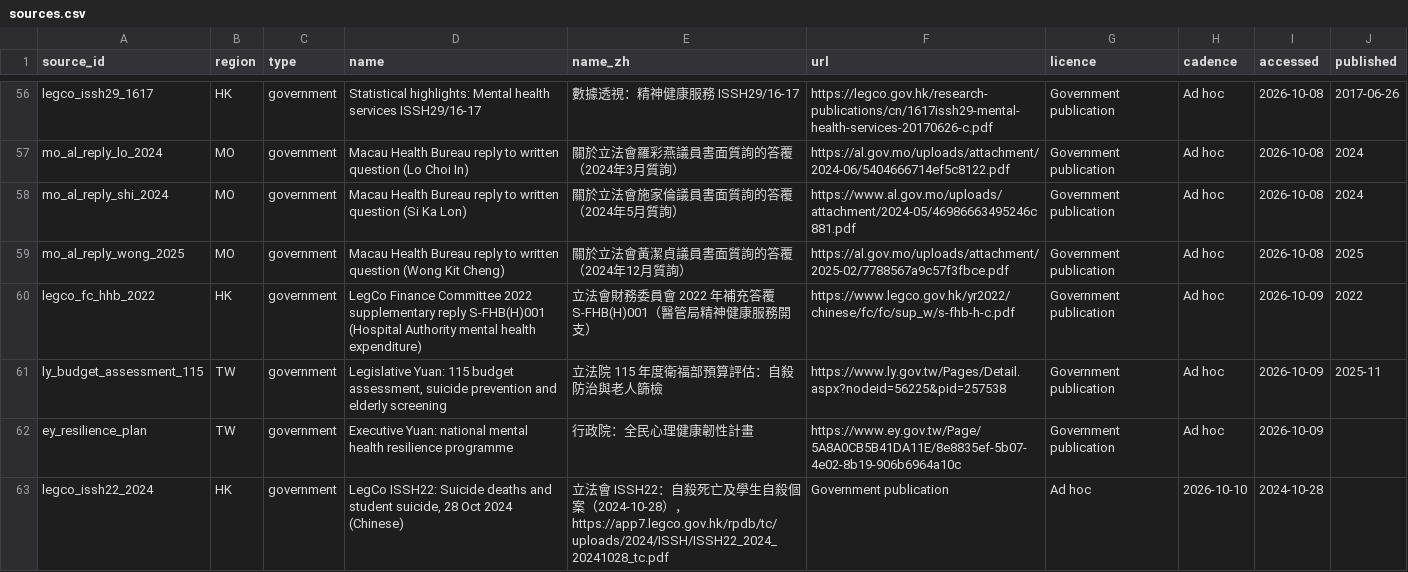
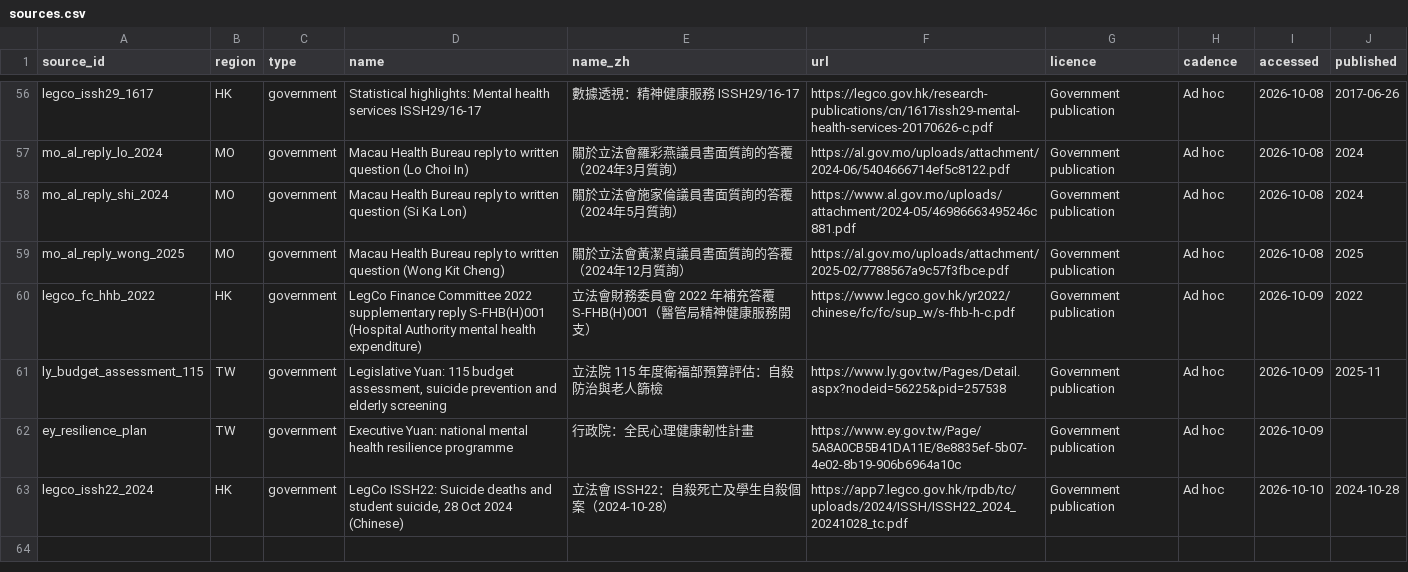
Before and after one commit to clinicmind/mental-health-atlas, a CSV file: data/sources.csv, drawn as a sheet; only a part is shown, gaps mark what is left out.

```diff
--- a/data/sources.csv
+++ b/data/sources.csv
@@ -62,2 +62,2 @@ ly_budget_assessment_115,TW,government,"Legislative Yuan: 115 budget assessment,
 ey_resilience_plan,TW,government,Executive Yuan: national mental health resilience programme,行政院：全民心理健康韌性計畫,https://www.ey.gov.tw/Page/5A8A0CB5B41DA11E/8e8835ef-5b07-4e02-8b19-906b6964a10c,Government publication,Ad hoc,2026-10-09,
-legco_issh22_2024,HK,government,"LegCo ISSH22: Suicide deaths and student suicide, 28 Oct 2024 (Chinese)",立法會 ISSH22：自殺死亡及學生自殺個案（2024-10-28），https://app7.legco.gov.hk/rpdb/tc/uploads/2024/ISSH/ISSH22_2024_20241028_tc.pdf,Government publication,Ad hoc,2026-10-10,2024-10-28
+legco_issh22_2024,HK,government,"LegCo ISSH22: Suicide deaths and student suicide, 28 Oct 2024 (Chinese)",立法會 ISSH22：自殺死亡及學生自殺個案（2024-10-28）,https://app7.legco.gov.hk/rpdb/tc/uploads/2024/ISSH/ISSH22_2024_20241028_tc.pdf,Government publication,Ad hoc,2026-10-10,2024-10-28
```
Also changed, not shown: 3 other files.
